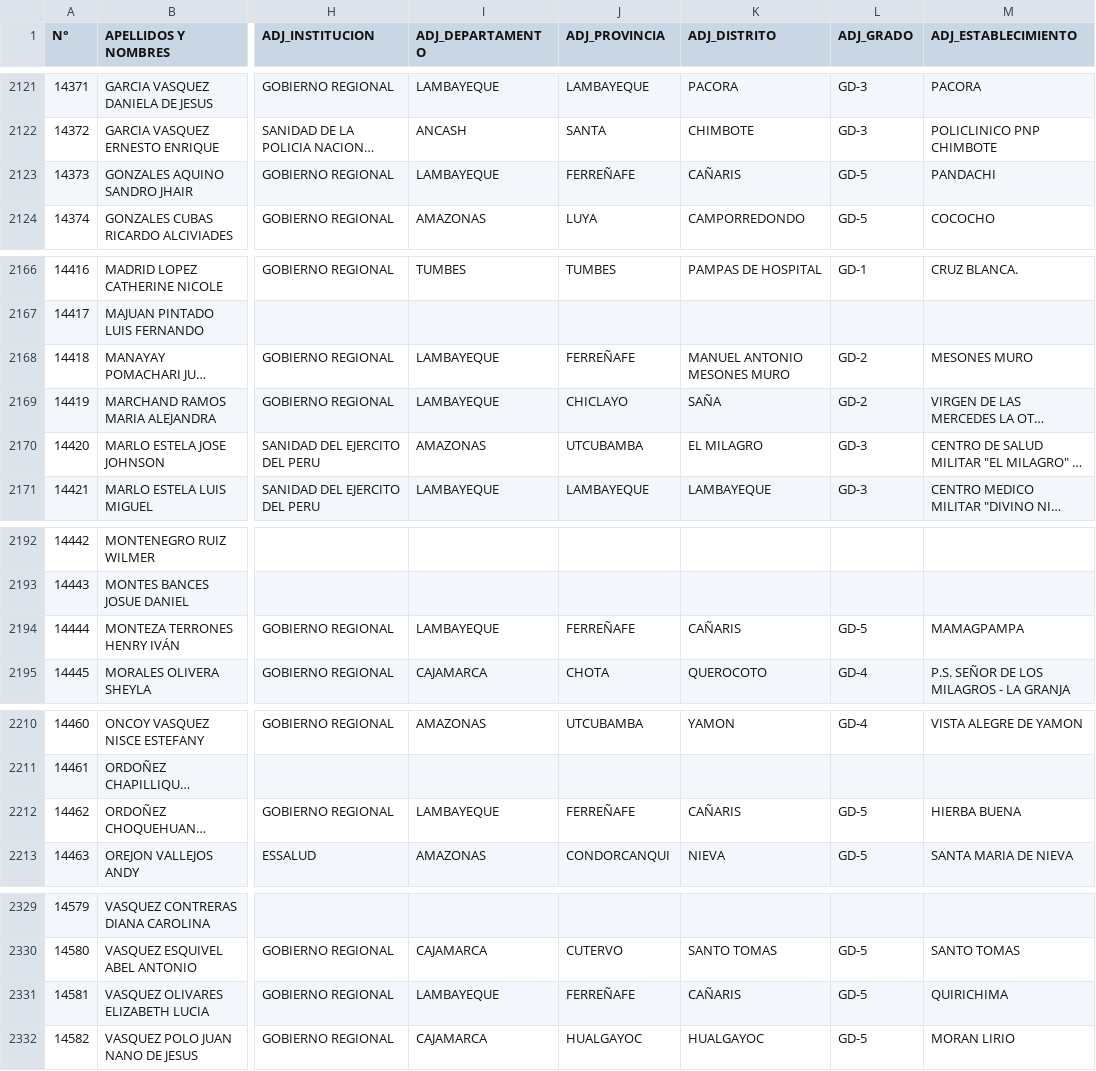
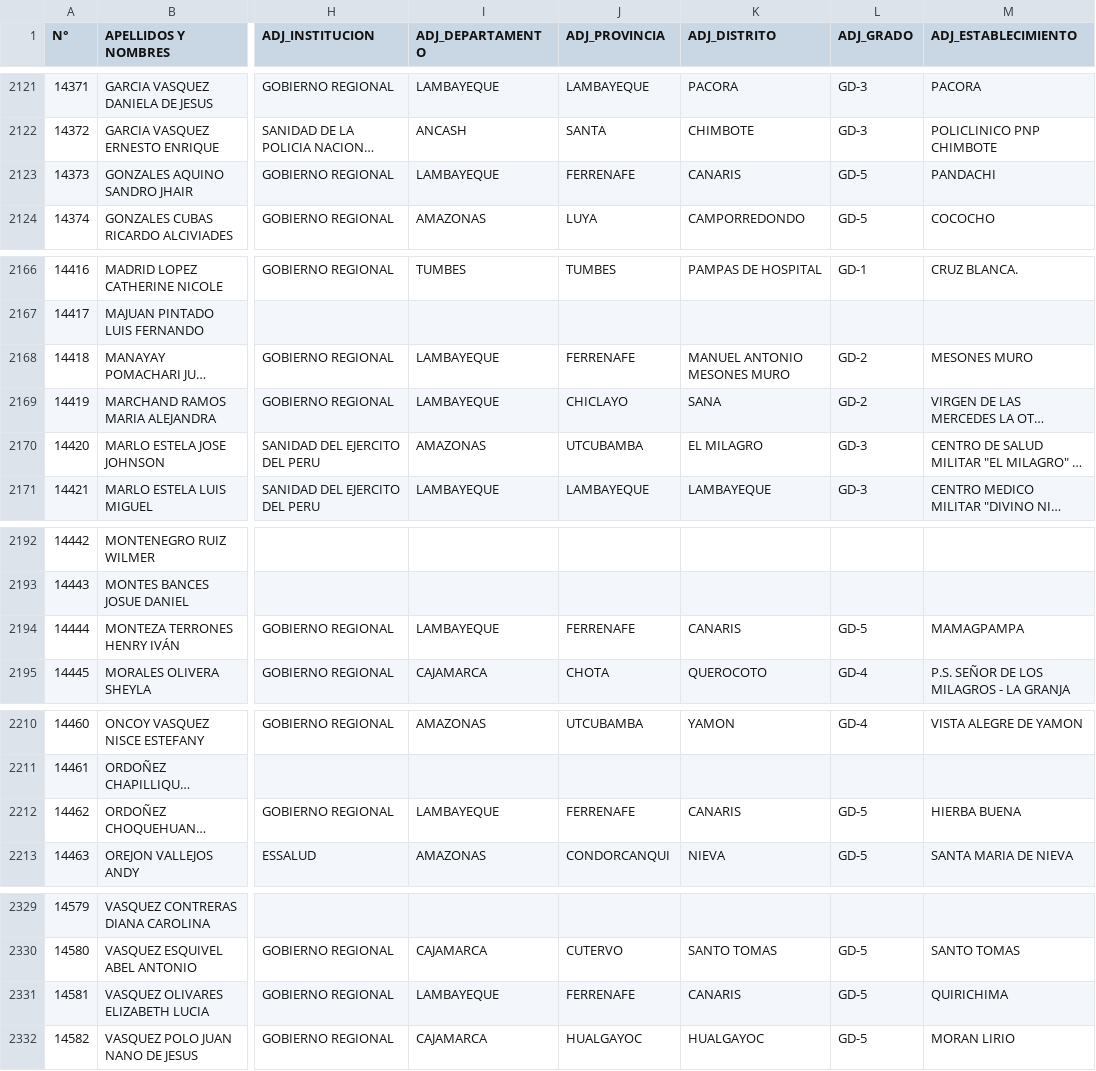
Before and after one commit to neyra77/serum2025_1, a CSV file: medicina_inscritos_adjudicado.csv, drawn as a sheet; only a part is shown, gaps mark what is left out; long unchanged cells end in …; the diff covers the shown part only; the diff names each change by its address in the sheet, - before the commit and + after, or states it on an @@ line.

```diff
--- a/medicina_inscritos_adjudicado.csv
+++ b/medicina_inscritos_adjudicado.csv
-J2123 (ADJ_PROVINCIA): FERREÑAFE
+J2123 (ADJ_PROVINCIA): FERRENAFE
-K2123 (ADJ_DISTRITO): CAÑARIS
+K2123 (ADJ_DISTRITO): CANARIS
-J2168 (ADJ_PROVINCIA): FERREÑAFE
+J2168 (ADJ_PROVINCIA): FERRENAFE
-K2169 (ADJ_DISTRITO): SAÑA
+K2169 (ADJ_DISTRITO): SANA
-J2194 (ADJ_PROVINCIA): FERREÑAFE
+J2194 (ADJ_PROVINCIA): FERRENAFE
-K2194 (ADJ_DISTRITO): CAÑARIS
+K2194 (ADJ_DISTRITO): CANARIS
-J2212 (ADJ_PROVINCIA): FERREÑAFE
+J2212 (ADJ_PROVINCIA): FERRENAFE
-K2212 (ADJ_DISTRITO): CAÑARIS
+K2212 (ADJ_DISTRITO): CANARIS
-J2331 (ADJ_PROVINCIA): FERREÑAFE
+J2331 (ADJ_PROVINCIA): FERRENAFE
-K2331 (ADJ_DISTRITO): CAÑARIS
+K2331 (ADJ_DISTRITO): CANARIS
```
Also changed, not shown: 108 edited cells elsewhere in this file.
